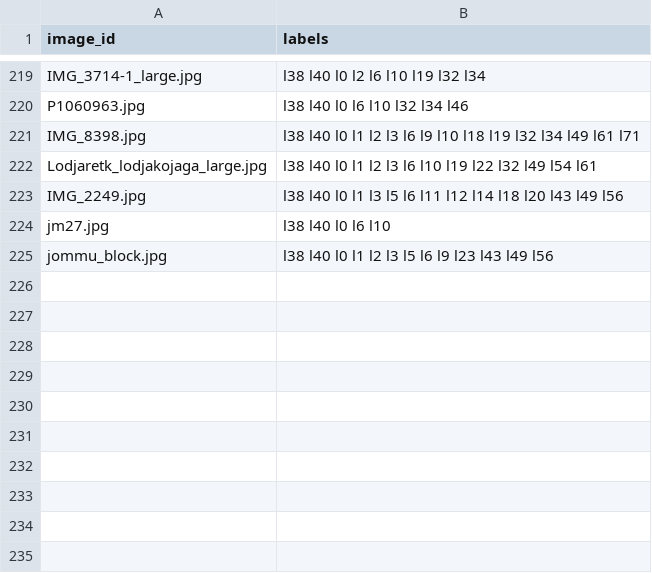
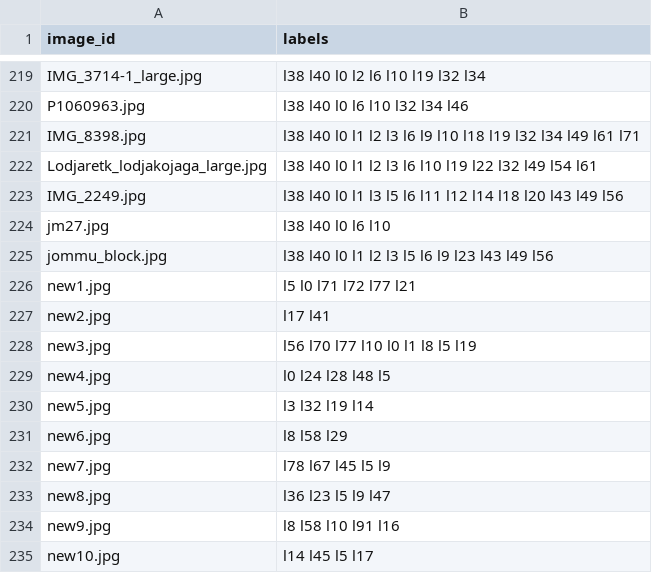
Before and after one commit to kristoisberg/macheene-lern, a CSV file: data/train.csv, drawn as a sheet; only a part is shown, gaps mark what is left out.

Commit message:
updated train

```diff
--- a/data/train.csv
+++ b/data/train.csv
@@ -225 +225,11 @@ jm27.jpg,l38 l40 l0 l6 l10
 jommu_block.jpg,l38 l40 l0 l1 l2 l3 l5 l6 l9 l23 l43 l49 l56
+new1.jpg,l5 l0 l71 l72 l77 l21
+new2.jpg,l17 l41
+new3.jpg,l56 l70 l77 l10 l0 l1 l8 l5 l19
+new4.jpg,l0 l24 l28 l48 l5
+new5.jpg,l3 l32 l19 l14
+new6.jpg,l8 l58 l29
+new7.jpg,l78 l67 l45 l5 l9
+new8.jpg,l36 l23 l5 l9 l47
+new9.jpg,l8 l58 l10 l91 l16
+new10.jpg,l14 l45 l5 l17
```
